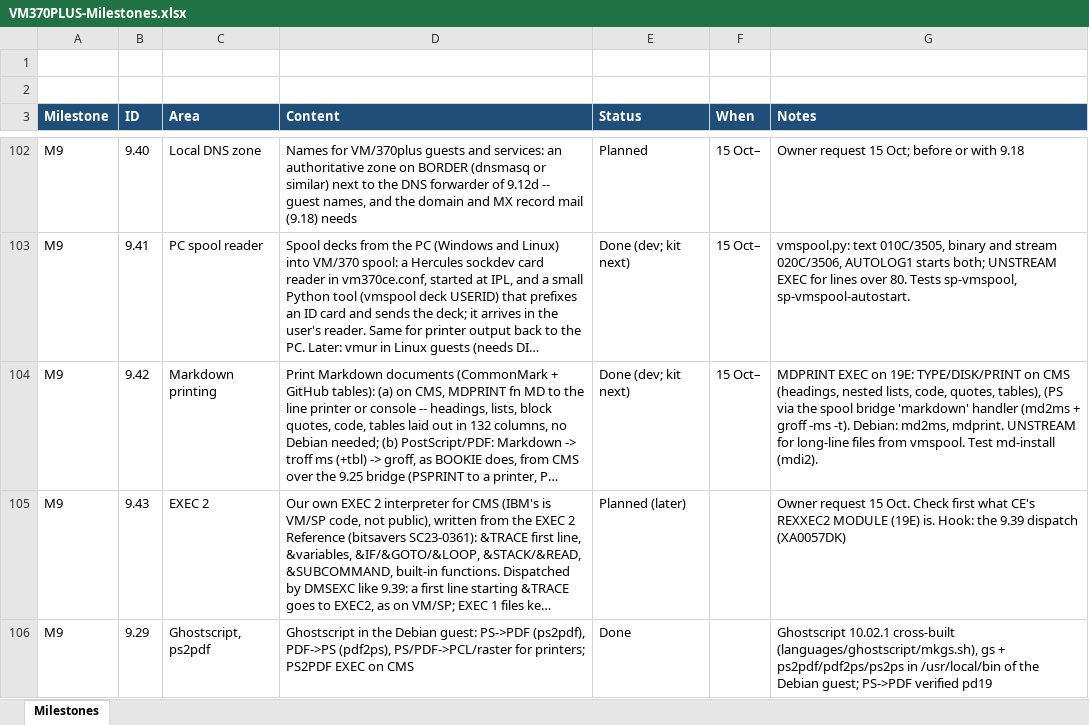
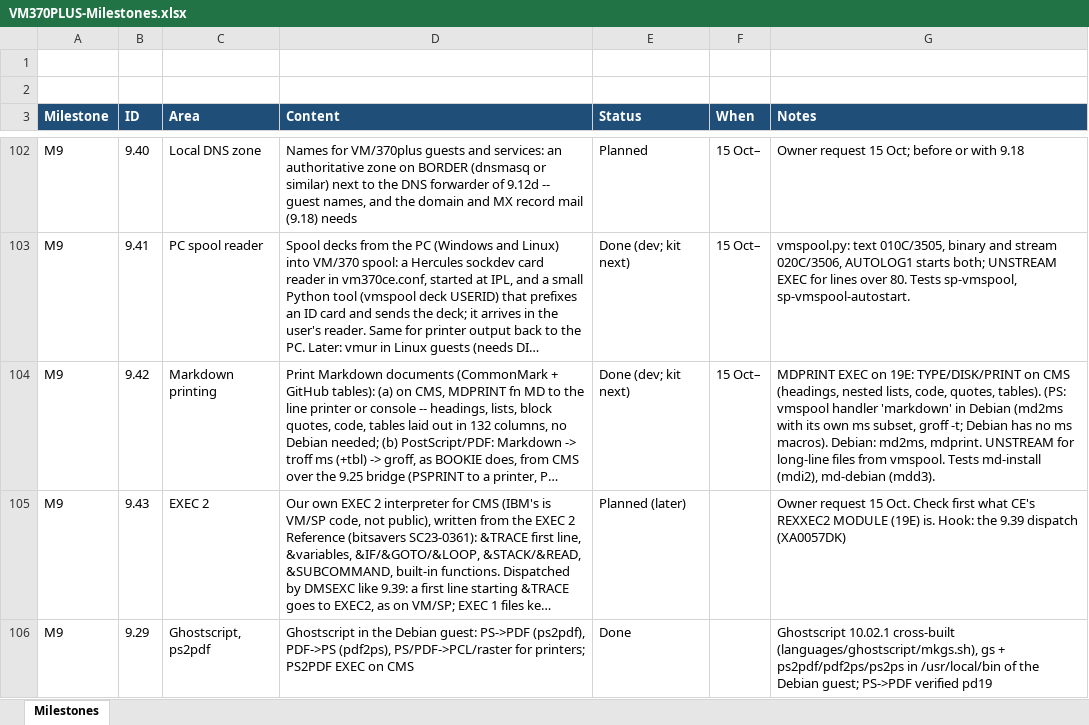
Before and after one commit to mikebeer/vm370plus, an Excel workbook: docs/VM370PLUS-Milestones.xlsx, sheet Milestones, drawn as a sheet; only a part is shown, gaps mark what is left out; long unchanged cells end in …; values as stored, in another font and other column widths than the file's, no borders; the diff names each change by its address in the sheet, - before the commit and + after, or states it on an @@ line.

```diff
--- a/docs/VM370PLUS-Milestones.xlsx (sheet Milestones)
+++ b/docs/VM370PLUS-Milestones.xlsx (sheet Milestones)
-G104 (Notes): …code, quotes, tables), (PS via the spool bridge 'markdown' handler (md2ms + groff -ms -t). Debian: md2ms, mdprint. UNSTREAM for long-line files from vmspool. Test md-install (mdi2).
+G104 (Notes): …code, quotes, tables). (PS: vmspool handler 'markdown' in Debian (md2ms with its own ms subset, groff -t; Debian has no ms macros). Debian: md2ms, mdprint. UNSTREAM for long-line files from vmspool. Tests md-install (mdi2), md-debian (mdd3).
```
Also changed, not shown: 8 other files.
